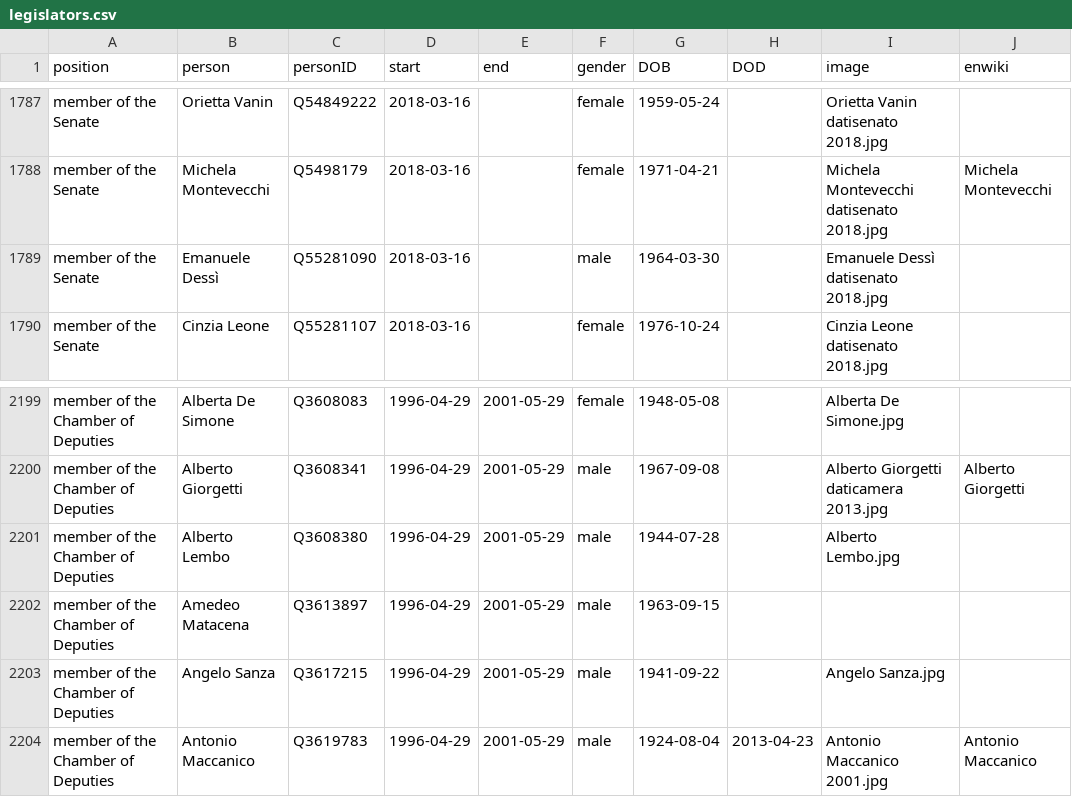
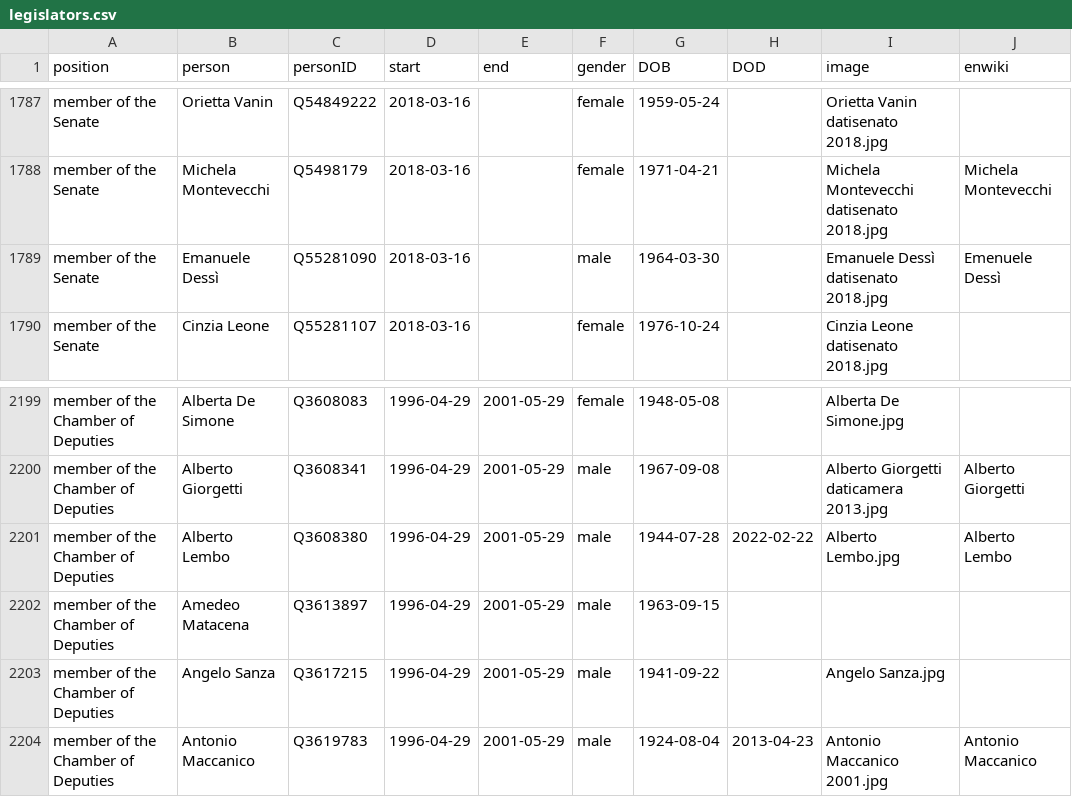
Before and after one commit to every-politician-scrapers/italy-ministers, a CSV file: html/legislators.csv, drawn as a sheet; only a part is shown, gaps mark what is left out.

Commit message:
PCB update

```diff
--- a/html/legislators.csv
+++ b/html/legislators.csv
@@ -1788,3 +1788,3 @@ member of the Senate,Orietta Vanin,Q54849222,2018-03-16,,female,1959-05-24,,Orie
 member of the Senate,Michela Montevecchi,Q5498179,2018-03-16,,female,1971-04-21,,Michela Montevecchi datisenato 2018.jpg,Michela Montevecchi
-member of the Senate,Emanuele Dessì,Q55281090,2018-03-16,,male,1964-03-30,,Emanuele Dessì datisenato 2018.jpg,
+member of the Senate,Emanuele Dessì,Q55281090,2018-03-16,,male,1964-03-30,,Emanuele Dessì datisenato 2018.jpg,Emenuele Dessì
 member of the Senate,Cinzia Leone,Q55281107,2018-03-16,,female,1976-10-24,,Cinzia Leone datisenato 2018.jpg,
@@ -2200,3 +2200,3 @@ member of the Chamber of Deputies,Alberta De Simone,Q3608083,1996-04-29,2001-05-
 member of the Chamber of Deputies,Alberto Giorgetti,Q3608341,1996-04-29,2001-05-29,male,1967-09-08,,Alberto Giorgetti daticamera 2013.jpg,Alberto Giorgetti
-member of the Chamber of Deputies,Alberto Lembo,Q3608380,1996-04-29,2001-05-29,male,1944-07-28,,Alberto Lembo.jpg,
+member of the Chamber of Deputies,Alberto Lembo,Q3608380,1996-04-29,2001-05-29,male,1944-07-28,2022-02-22,Alberto Lembo.jpg,Alberto Lembo
 member of the Chamber of Deputies,Amedeo Matacena,Q3613897,1996-04-29,2001-05-29,male,1963-09-15,,,
```
